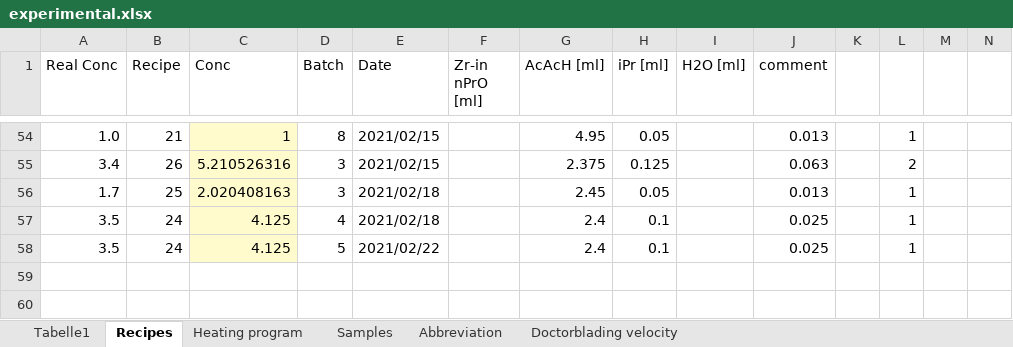
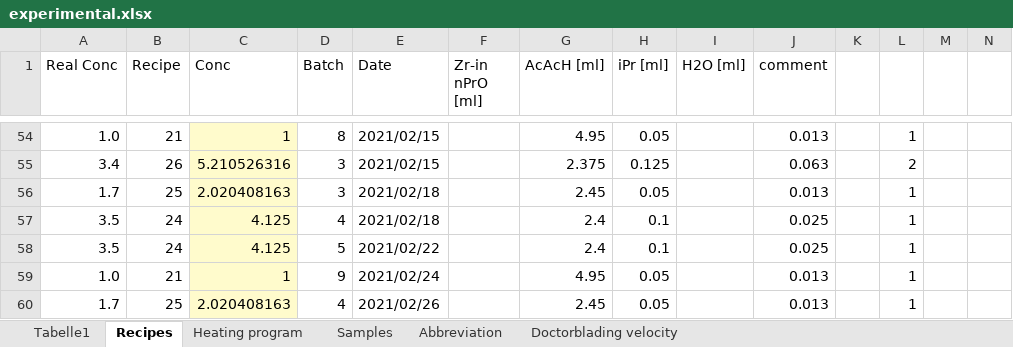
Before and after one commit to jowodo/Int, an Excel workbook: experimental.xlsx, sheet Recipes, drawn as a sheet; only a part is shown, gaps mark what is left out; values as stored, in another font and other column widths than the file's, no borders; rows hold the shown columns only; the diff names each change by its address in the sheet, - before the commit and + after, or states it on an @@ line.

Commit message:
experimental updated/t0.4 created

```diff
--- a/experimental.xlsx (sheet Recipes)
+++ b/experimental.xlsx (sheet Recipes)
+row 59: 1.0 | 21 | 1 | 9 | 2021/02/24 |  | 4.95 | 0.05 |  | 0.013 |  | 1
+row 60: 1.7 | 25 | 2.020408163 | 4 | 2021/02/26 |  | 2.45 | 0.05 |  | 0.013 |  | 1
```
Also changed, not shown: 5 other files.
